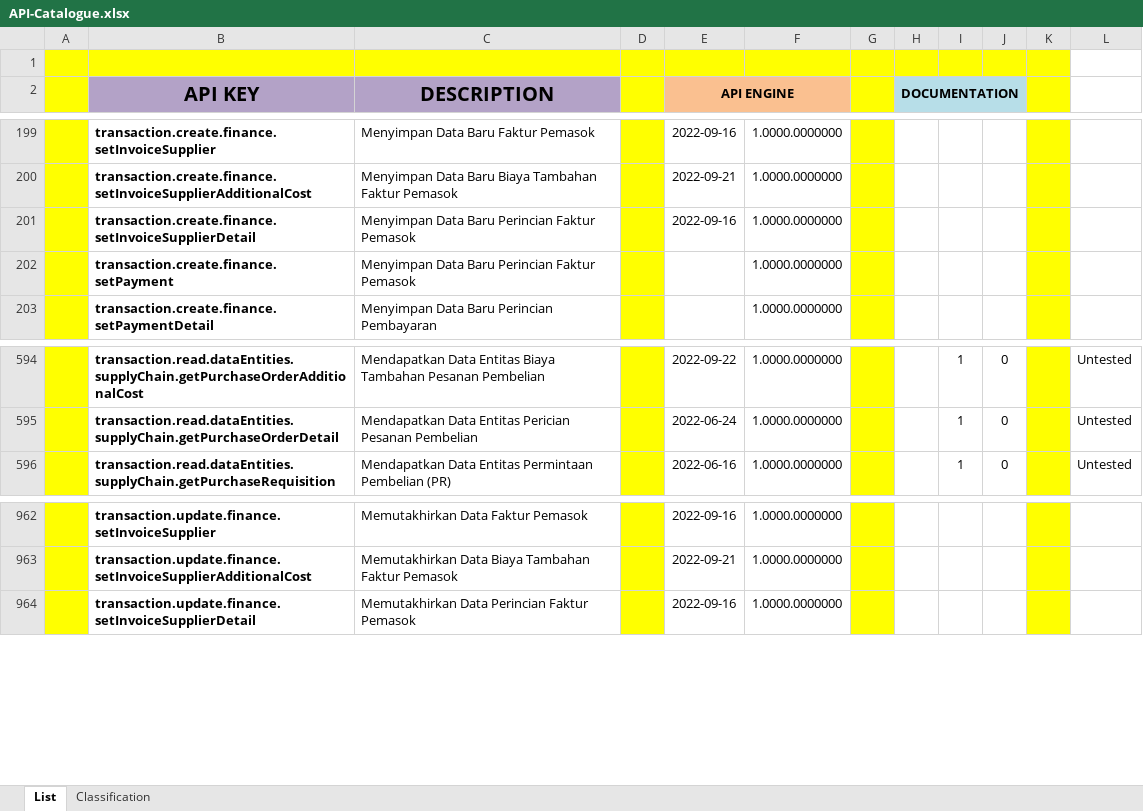
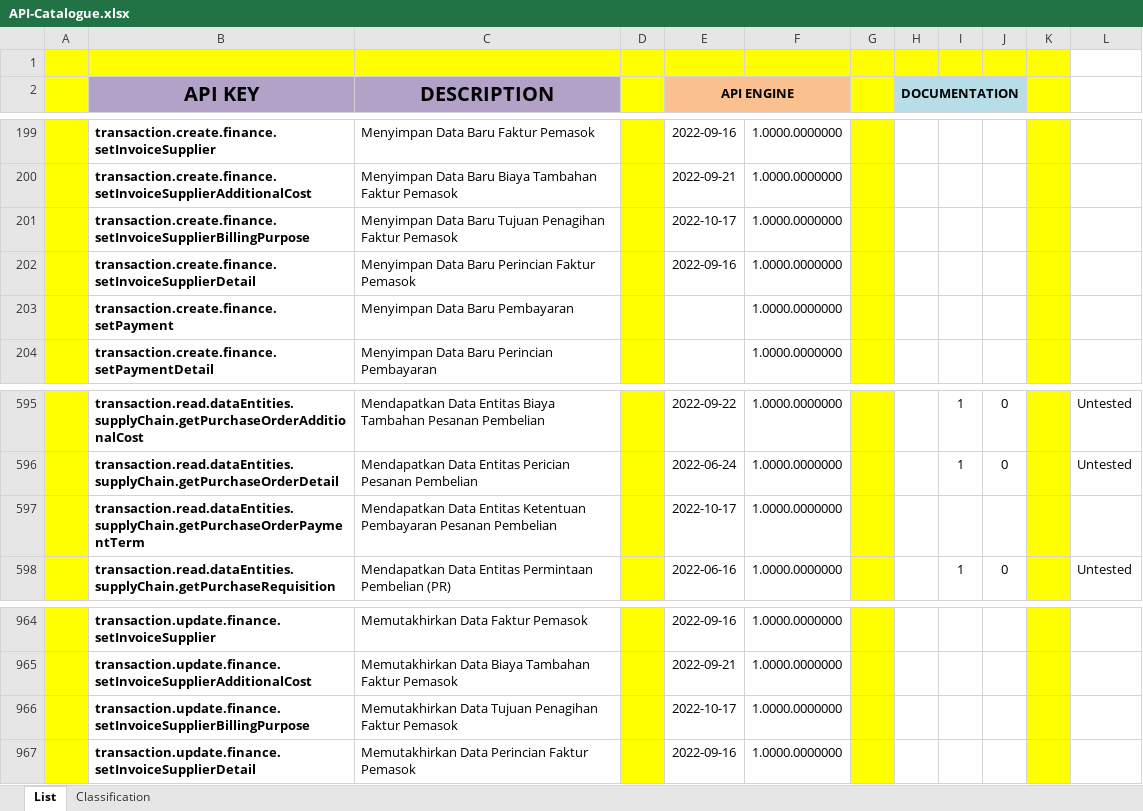
Before and after one commit to ptqdctechnologies/ERPReborn, an Excel workbook: Documentation/Documents/Blue Print/Documents - API/API-Catalogue.xlsx, sheet List, drawn as a sheet; only a part is shown, gaps mark what is left out; values as stored, in another font and other column widths than the file's, no borders; addresses are those after the commit; the diff names each change by its address in the sheet, - before the commit and + after, or states it on an @@ line.

```diff
--- a/Documentation/Documents/Blue Print/Documents - API/API-Catalogue.xlsx (sheet List)
+++ b/Documentation/Documents/Blue Print/Documents - API/API-Catalogue.xlsx (sheet List)
+row 201:  | transaction.create.finance.setInvoiceSupplierBillingPurpose | Menyimpan Data Baru Tujuan Penagihan Faktur Pemasok |  | 2022-10-17 | 1.0000.0000000
-C203 (DESCRIPTION): Menyimpan Data Baru Perincian Faktur Pemasok
+C203 (DESCRIPTION): Menyimpan Data Baru Pembayaran
+row 597:  | transaction.read.dataEntities.supplyChain.getPurchaseOrderPaymentTerm | Mendapatkan Data Entitas Ketentuan Pembayaran Pesanan Pembelian |  | 2022-10-17 | 1.0000.0000000
+row 966:  | transaction.update.finance.setInvoiceSupplierBillingPurpose | Memutakhirkan Data Tujuan Penagihan Faktur Pemasok |  | 2022-10-17 | 1.0000.0000000
```
Also changed, not shown: 14 other files.
